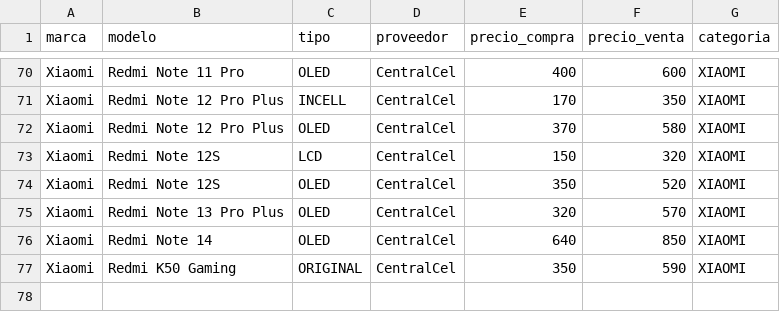
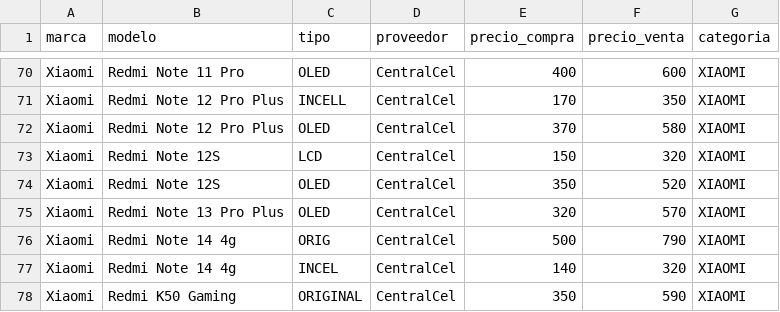
Before and after one commit to SCZ-BO/DrXiaomi, a CSV file: precio/data/centralcel.csv, drawn as a sheet; only a part is shown, gaps mark what is left out.

Commit message:
Update centralcel.csv

```diff
--- a/precio/data/centralcel.csv
+++ b/precio/data/centralcel.csv
@@ -75,3 +75,4 @@ Xiaomi,Redmi Note 12S,OLED,CentralCel,350,520,XIAOMI
 Xiaomi,Redmi Note 13 Pro Plus,OLED,CentralCel,320,570,XIAOMI
-Xiaomi,Redmi Note 14,OLED,CentralCel,640,850,XIAOMI
+Xiaomi,Redmi Note 14 4g,ORIG,CentralCel,500,790,XIAOMI
+Xiaomi,Redmi Note 14 4g,INCEL,CentralCel,140,320,XIAOMI
 Xiaomi,Redmi K50 Gaming,ORIGINAL,CentralCel,350,590,XIAOMI
```
